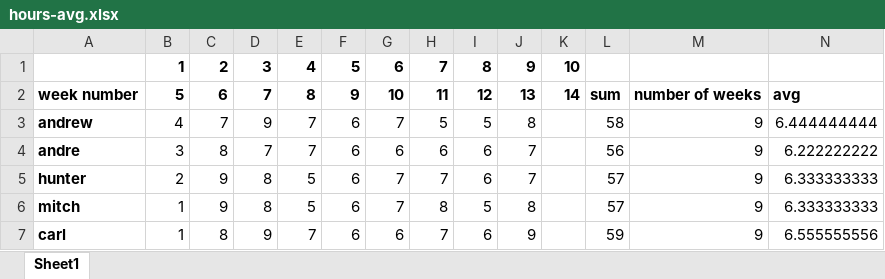
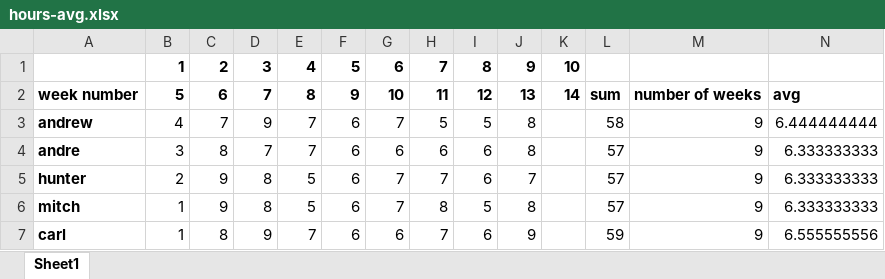
Before and after one commit to jcogs89/LMC-Packer-Loader, an Excel workbook: Assignments/hours-avg.xlsx, sheet Sheet1, drawn as a sheet; values as stored, in another font and other column widths than the file's, no borders; the diff names each change by its address in the sheet, - before the commit and + after, or states it on an @@ line.

Commit message:
Add files via upload

```diff
--- a/Assignments/hours-avg.xlsx (sheet Sheet1)
+++ b/Assignments/hours-avg.xlsx (sheet Sheet1)
-J4: 7
+J4: 8
-L4: 56
+L4: 57
-N4: 6.222222222
+N4: 6.333333333
```
